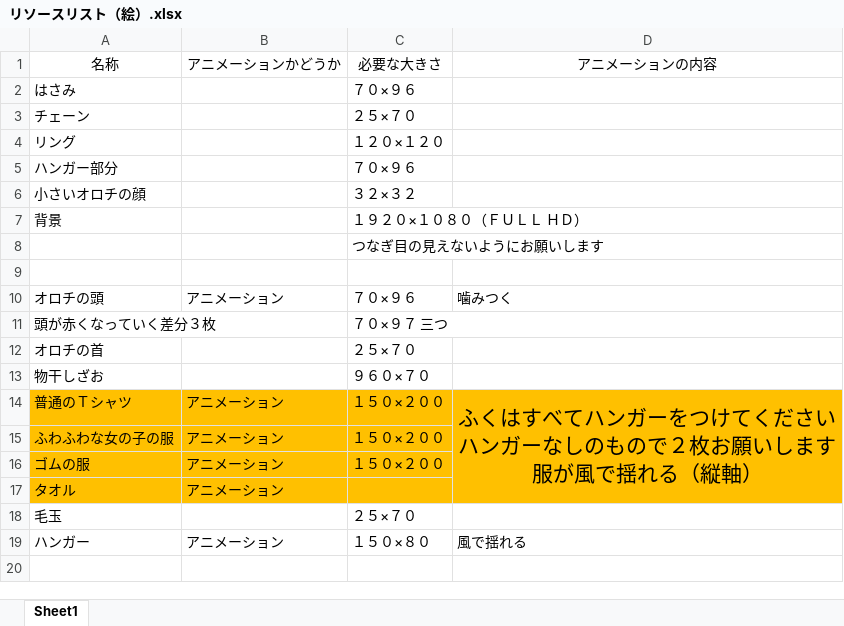
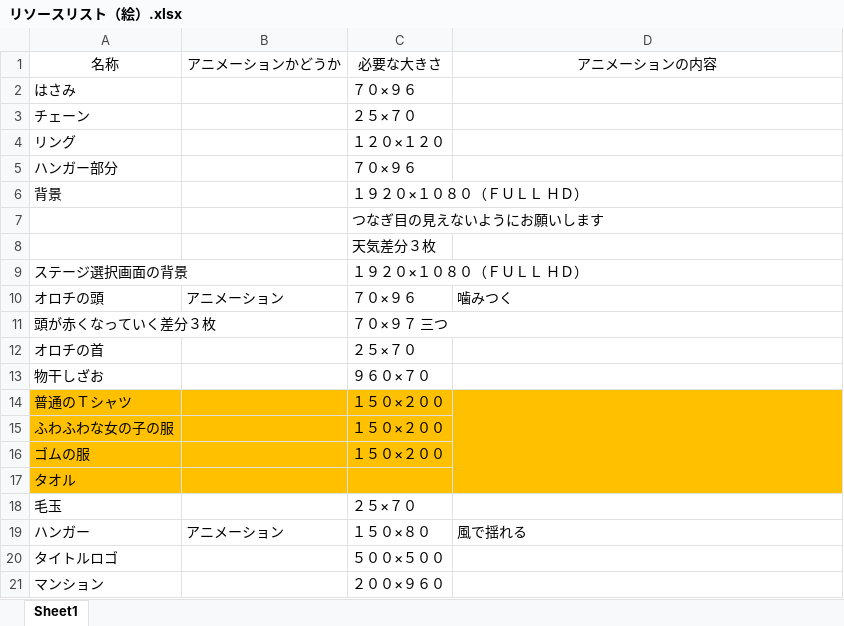
Before and after one commit to colomeru/TeamWork2017_07, an Excel workbook: 仕様書/リソースリスト（絵）.xlsx, sheet Sheet1, drawn as a sheet; only a part is shown; the shorter side is filled out with more unchanged rows; values as stored, in another font and other column widths than the file's, no borders; removed rows and columns are numbered as before the commit, all else as after; ↵ is a line break in a cell; the diff covers the shown part only; the diff names each change by its address in the sheet, - before the commit and + after, or states it on an @@ line.

```diff
--- a/仕様書/リソースリスト（絵）.xlsx (sheet Sheet1)
+++ b/仕様書/リソースリスト（絵）.xlsx (sheet Sheet1)
-row 6: 小さいオロチの顔 |  | ３２×３２
-C8 (必要な大きさ): (empty)
+C8 (必要な大きさ): 天気差分３枚
+row 9: ステージ選択画面の背景 |  | １９２０×１０８０（ＦＵＬＬ ＨＤ）
-B14:B17 (アニメーションかどうか): アニメーション
+B14:B17 (アニメーションかどうか): (empty)
-D14 (アニメーションの内容): ふくはすべてハンガーをつけてください ↵ ハンガーなしのもので２枚お願いします ↵ 服が風で揺れる（縦軸）
+D14 (アニメーションの内容): (empty)
@@ row 27 moved to row 20: タイトルロゴ @@
+row 21: マンション |  | ２００×９６０
```
Also changed, not shown: 9 added rows, 10 removed rows and 4 edited cells elsewhere in this sheet, 仕様書/オロチ仕様.xlsx, 仕様書/ゲーム画面.xlsx, 17 other files.
